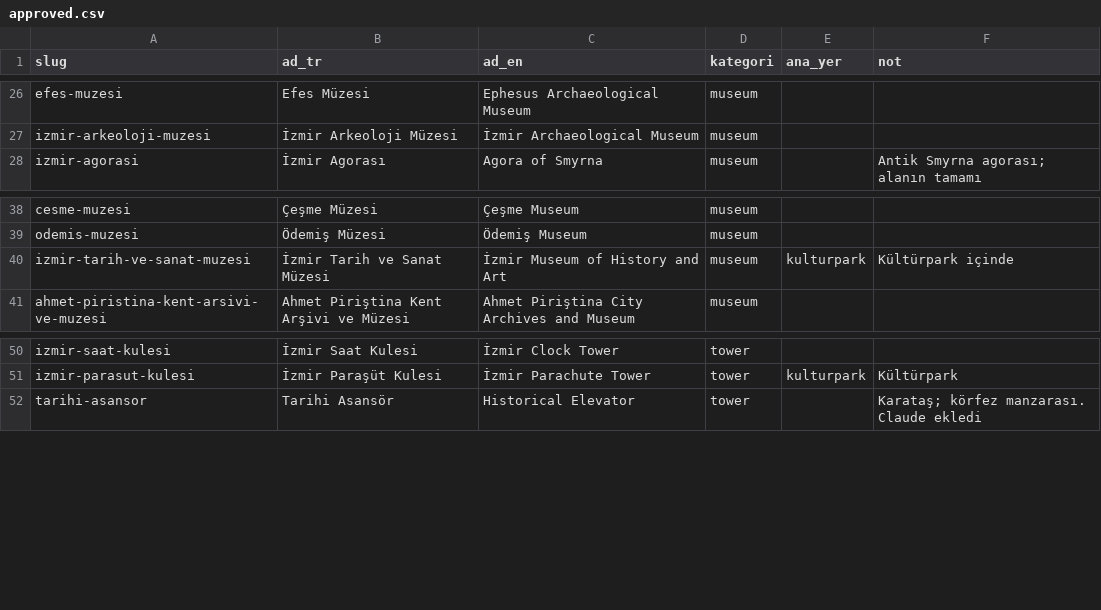
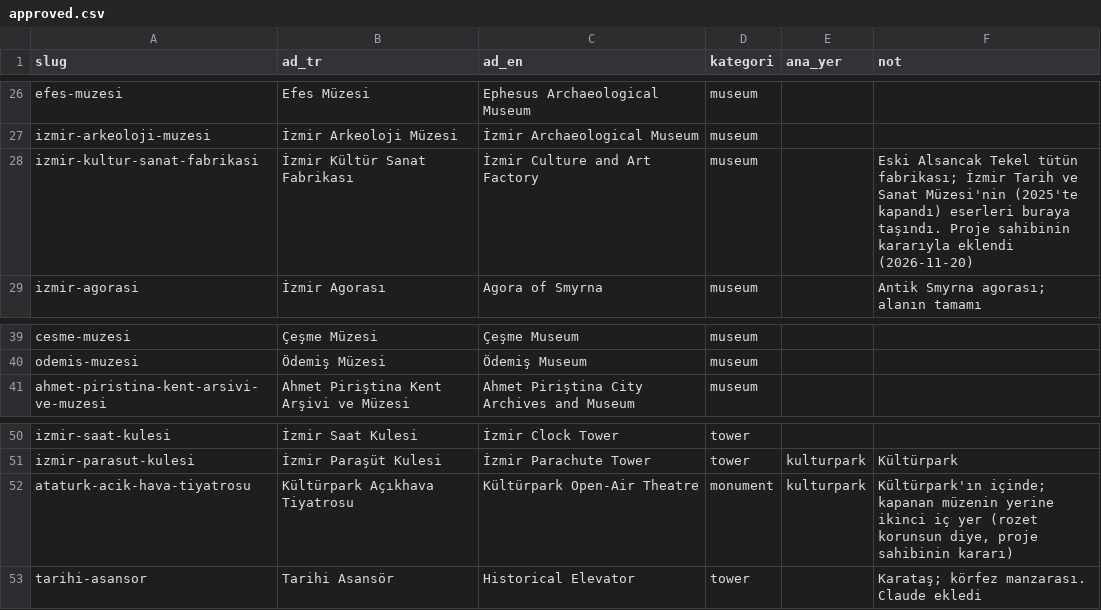
Before and after one commit to ShadowStorm751/Gezi-App, a CSV file: data-pipeline/results/izmir/approved.csv, drawn as a sheet; only a part is shown, gaps mark what is left out.

```diff
--- a/data-pipeline/results/izmir/approved.csv
+++ b/data-pipeline/results/izmir/approved.csv
@@ -27,2 +27,3 @@ efes-muzesi,Efes Müzesi,Ephesus Archaeological Museum,museum,,
 izmir-arkeoloji-muzesi,İzmir Arkeoloji Müzesi,İzmir Archaeological Museum,museum,,
+izmir-kultur-sanat-fabrikasi,İzmir Kültür Sanat Fabrikası,İzmir Culture and Art Factory,museum,,Eski Alsancak Tekel tütün fabrikası; İzmir Tarih ve Sanat Müzesi'nin (2025'te kapandı) eserleri buraya taşındı. Proje sahibinin kararıyla eklendi (2026-11-20)
 izmir-agorasi,İzmir Agorası,Agora of Smyrna,museum,,Antik Smyrna agorası; alanın tamamı
@@ -39,3 +40,2 @@ cesme-muzesi,Çeşme Müzesi,Çeşme Museum,museum,,
 odemis-muzesi,Ödemiş Müzesi,Ödemiş Museum,museum,,
-izmir-tarih-ve-sanat-muzesi,İzmir Tarih ve Sanat Müzesi,İzmir Museum of History and Art,museum,kulturpark,Kültürpark içinde
 ahmet-piristina-kent-arsivi-ve-muzesi,Ahmet Piriştina Kent Arşivi ve Müzesi,Ahmet Piriştina City Archives and Museum,museum,,
@@ -51,2 +51,3 @@ izmir-saat-kulesi,İzmir Saat Kulesi,İzmir Clock Tower,tower,,
 izmir-parasut-kulesi,İzmir Paraşüt Kulesi,İzmir Parachute Tower,tower,kulturpark,Kültürpark
+ataturk-acik-hava-tiyatrosu,Kültürpark Açıkhava Tiyatrosu,Kültürpark Open-Air Theatre,monument,kulturpark,"Kültürpark'ın içinde; kapanan müzenin yerine ikinci iç yer (rozet korunsun diye, proje sahibinin kararı)"
 tarihi-asansor,Tarihi Asansör,Historical Elevator,tower,,Karataş; körfez manzarası. Claude ekledi
```
Also changed, not shown: 4 other files.
